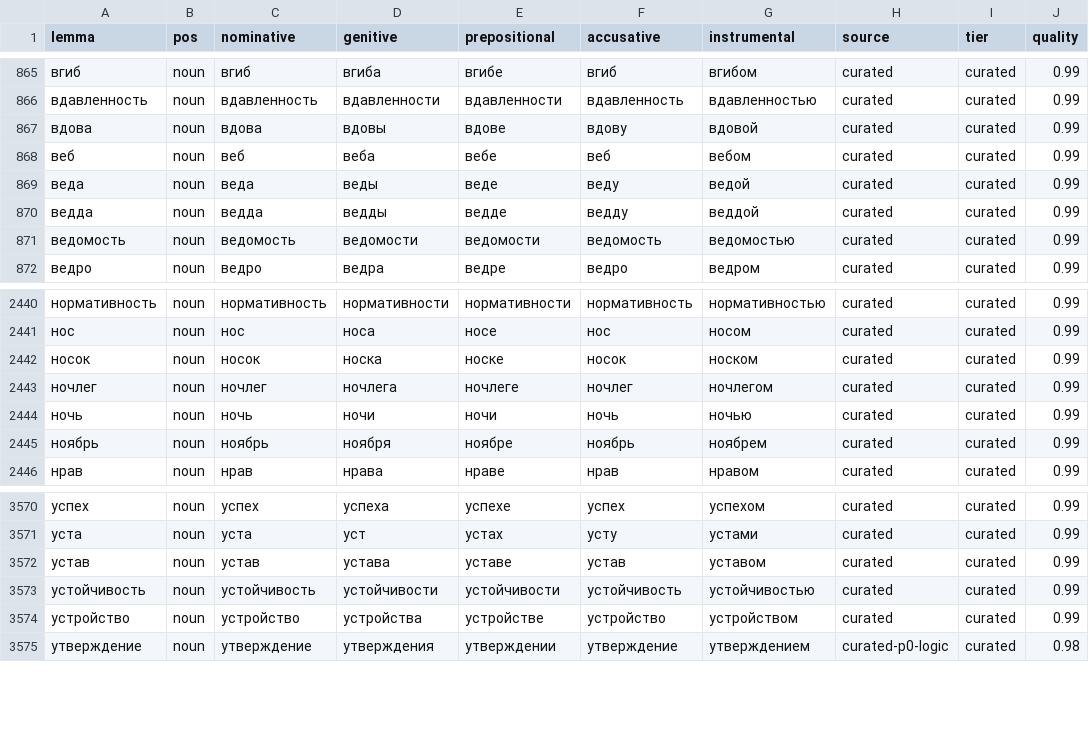
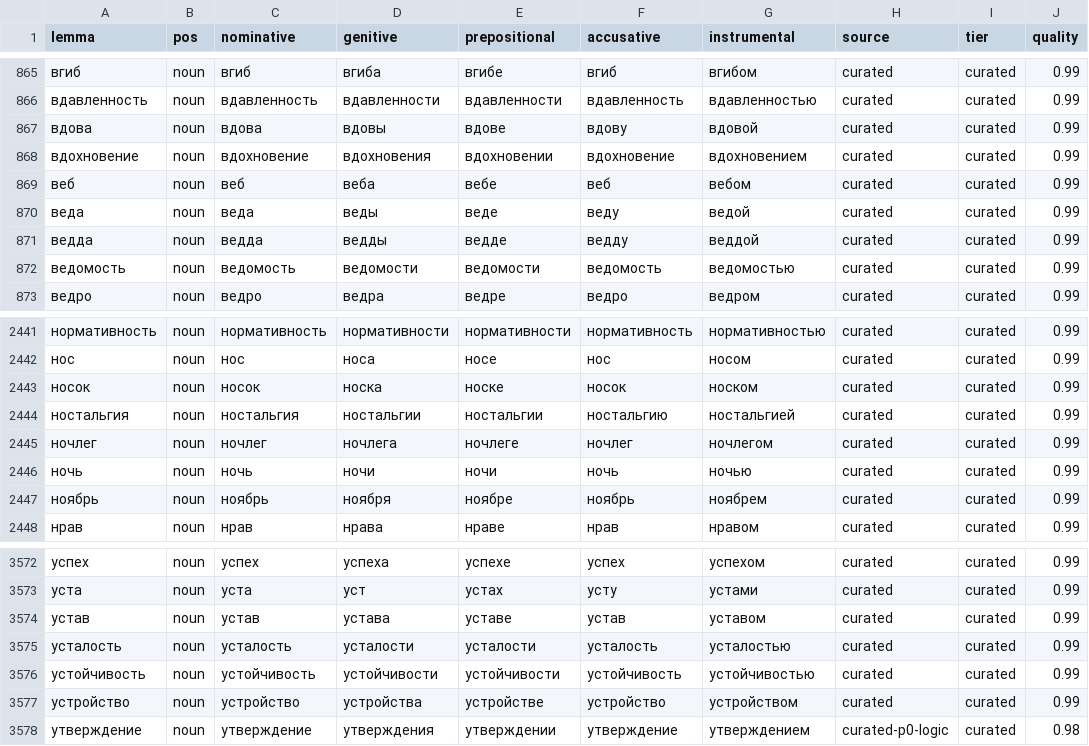
Before and after one commit to QxFx0/QxFx0, a TSV file: spec/lexicon_snapshot.tsv, drawn as a sheet; only a part is shown, gaps mark what is left out.

Commit message:
data(dict-b3): 4 live-approved topics + full pipeline regen
усталость/вдохновение/ностальгия/гнев via SQL source (doctrine:
sources own everything); Eng deduped; PGF recompiled. unit 1616,
fast 1817 green; live spots render content.

```diff
--- a/spec/lexicon_snapshot.tsv
+++ b/spec/lexicon_snapshot.tsv
@@ -867,2 +867,3 @@ lemma	pos	nominative	genitive	prepositional	accusative	instrumental	source	tier
 вдова	noun	вдова	вдовы	вдове	вдову	вдовой	curated	curated	0.99
+вдохновение	noun	вдохновение	вдохновения	вдохновении	вдохновение	вдохновением	curated	curated	0.99
 веб	noun	веб	веба	вебе	веб	вебом	curated	curated	0.99
@@ -2442,2 +2443,3 @@ lemma	pos	nominative	genitive	prepositional	accusative	instrumental	source	tier
 носок	noun	носок	носка	носке	носок	носком	curated	curated	0.99
+ностальгия	noun	ностальгия	ностальгии	ностальгии	ностальгию	ностальгией	curated	curated	0.99
 ночлег	noun	ночлег	ночлега	ночлеге	ночлег	ночлегом	curated	curated	0.99
@@ -3572,2 +3574,3 @@ lemma	pos	nominative	genitive	prepositional	accusative	instrumental	source	tier
 устав	noun	устав	устава	уставе	устав	уставом	curated	curated	0.99
+усталость	noun	усталость	усталости	усталости	усталость	усталостью	curated	curated	0.99
 устойчивость	noun	устойчивость	устойчивости	устойчивости	устойчивость	устойчивостью	curated	curated	0.99
```
Also changed, not shown: spec/gf/lexicon_funmap.tsv, 16 other files.
